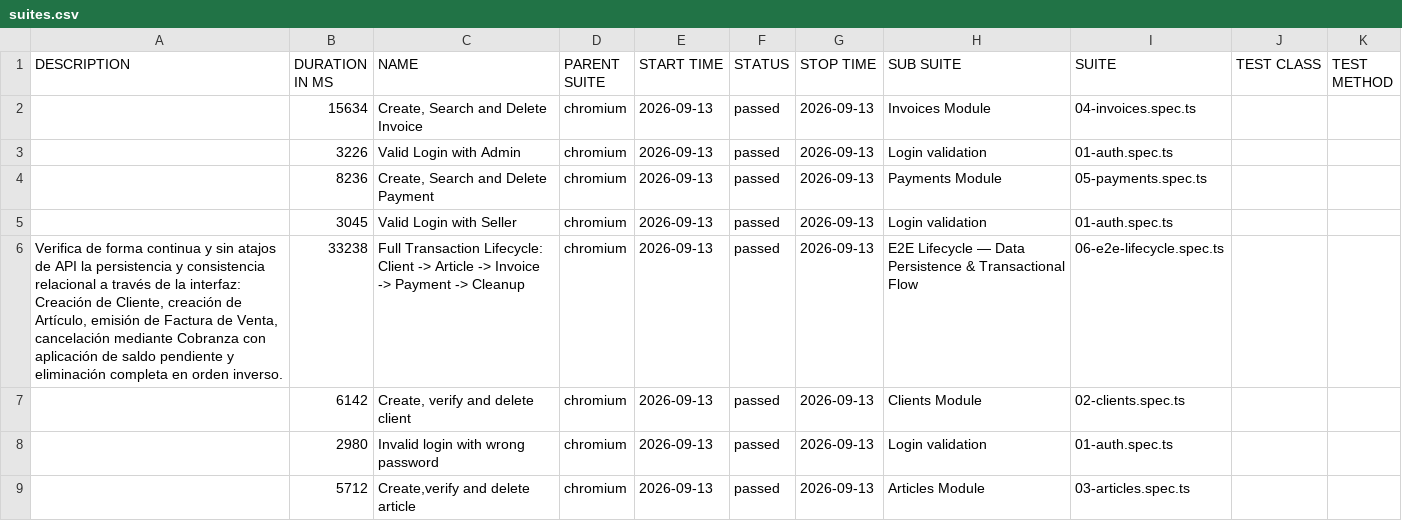
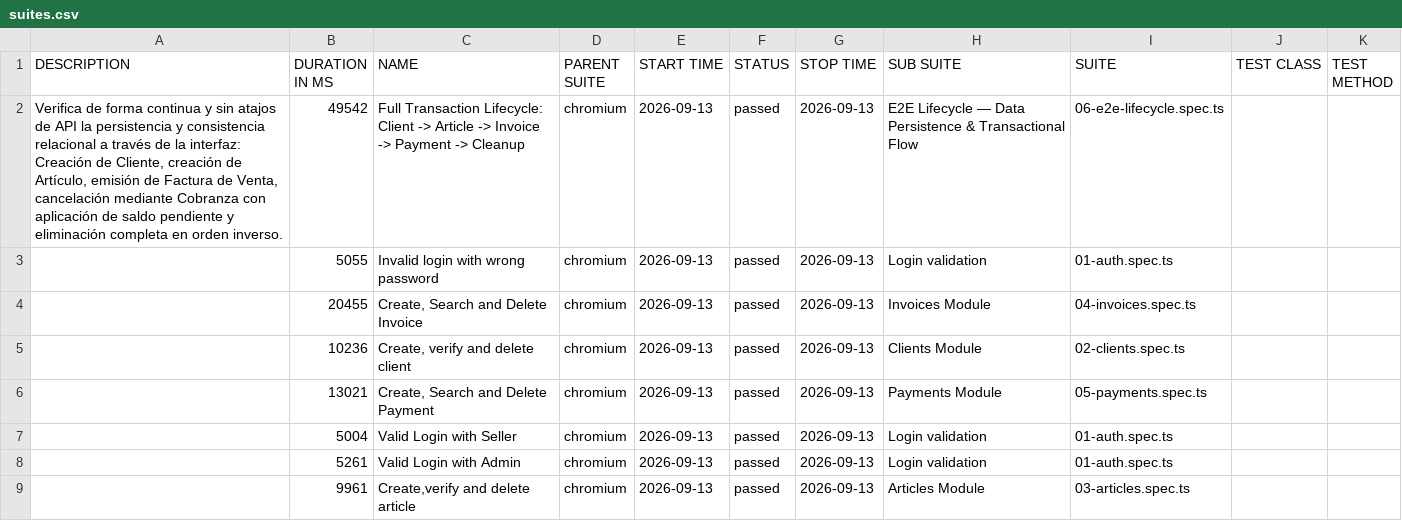
Before and after one commit to Lopezandres07/imcoarca, a CSV file: data/suites.csv, drawn as a sheet.

```diff
--- a/data/suites.csv
+++ b/data/suites.csv
@@ -1,9 +1,9 @@
 "DESCRIPTION","DURATION IN MS","NAME","PARENT SUITE","START TIME","STATUS","STOP TIME","SUB SUITE","SUITE","TEST CLASS","TEST METHOD"
-"","15634","Create, Search and Delete Invoice","chromium","2026-09-13","passed","2026-09-13","Invoices Module","04-invoices.spec.ts","",""
-"","3226","Valid Login with Admin","chromium","2026-09-13","passed","2026-09-13","Login validation","01-auth.spec.ts","",""
-"","8236","Create, Search and Delete Payment","chromium","2026-09-13","passed","2026-09-13","Payments Module","05-payments.spec.ts","",""
-"","3045","Valid Login with Seller","chromium","2026-09-13","passed","2026-09-13","Login validation","01-auth.spec.ts","",""
-"Verifica de forma continua y sin atajos de API la persistencia y consistencia relacional a través de la interfaz: Creación de Cliente, creación de Artículo, emisión de Factura de Venta, cancelación mediante Cobranza con aplicación de saldo pendiente y eliminación completa en orden inverso.","33238","Full Transaction Lifecycle: Client -> Article -> Invoice -> Payment -> Cleanup","chromium","2026-09-13","passed","2026-09-13","E2E Lifecycle — Data Persistence & Transactional Flow","06-e2e-lifecycle.spec.ts","",""
-"","6142","Create, verify and delete client","chromium","2026-09-13","passed","2026-09-13","Clients Module","02-clients.spec.ts","",""
-"","2980","Invalid login with wrong password","chromium","2026-09-13","passed","2026-09-13","Login validation","01-auth.spec.ts","",""
-"","5712","Create,verify and delete article","chromium","2026-09-13","passed","2026-09-13","Articles Module","03-articles.spec.ts","",""
+"Verifica de forma continua y sin atajos de API la persistencia y consistencia relacional a través de la interfaz: Creación de Cliente, creación de Artículo, emisión de Factura de Venta, cancelación mediante Cobranza con aplicación de saldo pendiente y eliminación completa en orden inverso.","49542","Full Transaction Lifecycle: Client -> Article -> Invoice -> Payment -> Cleanup","chromium","2026-09-13","passed","2026-09-13","E2E Lifecycle — Data Persistence & Transactional Flow","06-e2e-lifecycle.spec.ts","",""
+"","5055","Invalid login with wrong password","chromium","2026-09-13","passed","2026-09-13","Login validation","01-auth.spec.ts","",""
+"","20455","Create, Search and Delete Invoice","chromium","2026-09-13","passed","2026-09-13","Invoices Module","04-invoices.spec.ts","",""
+"","10236","Create, verify and delete client","chromium","2026-09-13","passed","2026-09-13","Clients Module","02-clients.spec.ts","",""
+"","13021","Create, Search and Delete Payment","chromium","2026-09-13","passed","2026-09-13","Payments Module","05-payments.spec.ts","",""
+"","5004","Valid Login with Seller","chromium","2026-09-13","passed","2026-09-13","Login validation","01-auth.spec.ts","",""
+"","5261","Valid Login with Admin","chromium","2026-09-13","passed","2026-09-13","Login validation","01-auth.spec.ts","",""
+"","9961","Create,verify and delete article","chromium","2026-09-13","passed","2026-09-13","Articles Module","03-articles.spec.ts","",""
```
Also changed, not shown: data/behaviors.csv, 36 other files.
